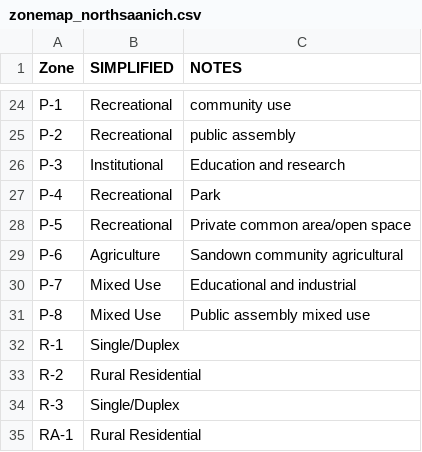
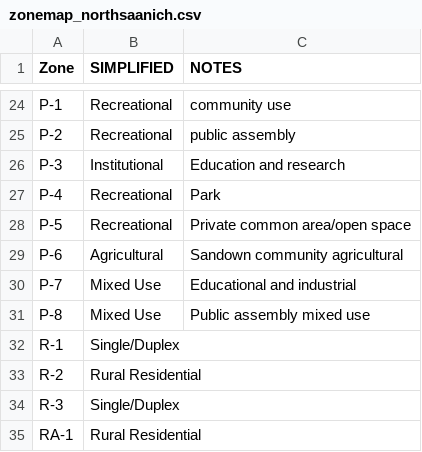
Before and after one commit to homesforliving/mapping, a CSV file: data/NorthSaanichZoning/zonemap_northsaanich.csv, drawn as a sheet; only a part is shown, gaps mark what is left out.

```diff
--- a/data/NorthSaanichZoning/zonemap_northsaanich.csv
+++ b/data/NorthSaanichZoning/zonemap_northsaanich.csv
@@ -28,3 +28,3 @@ P-4,Recreational,Park
 P-5,Recreational,Private common area/open space
-P-6,Agriculture,Sandown community agricultural
+P-6,Agricultural,Sandown community agricultural
 P-7,Mixed Use,Educational and industrial
```
Also changed, not shown: 8 other files.
